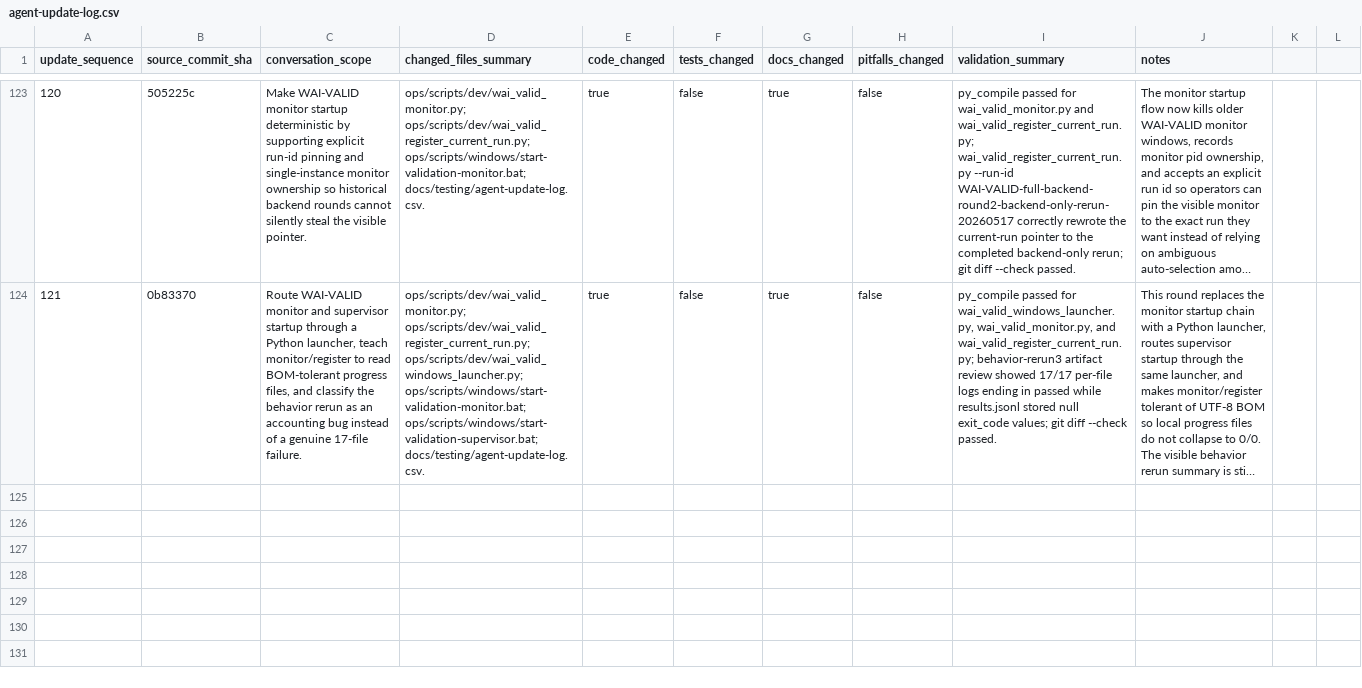
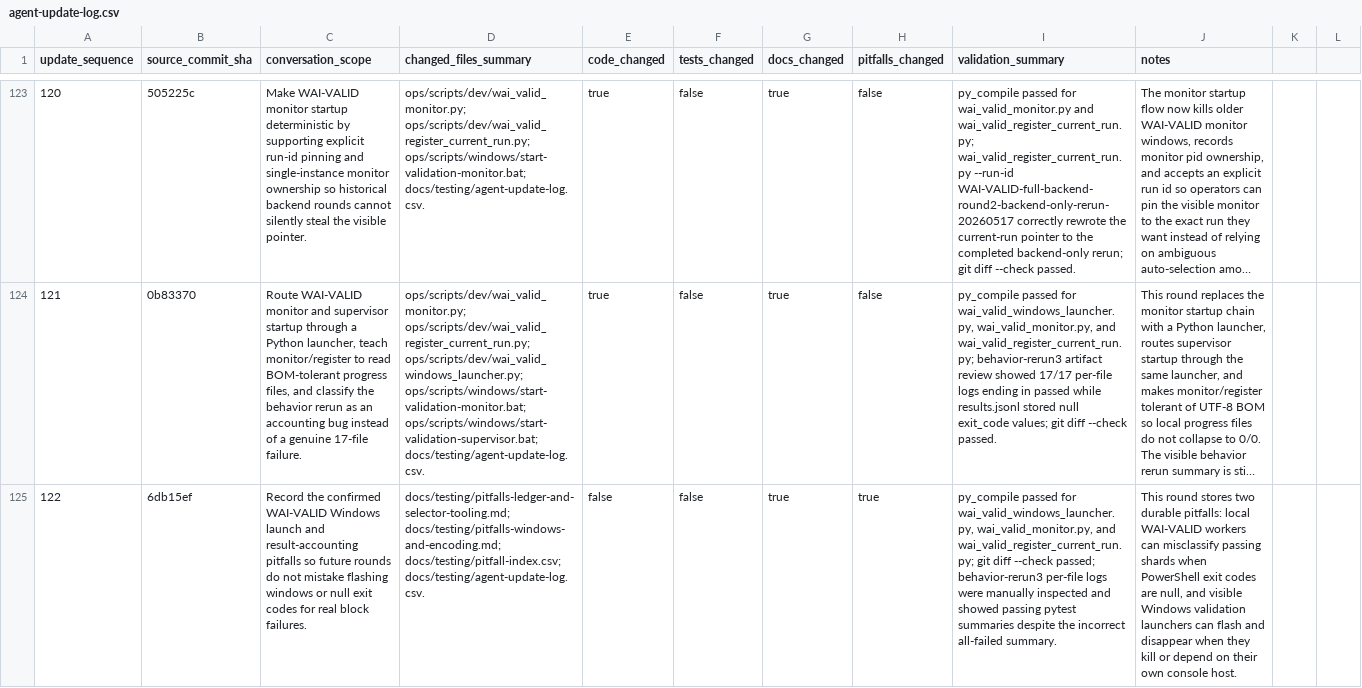
Before and after one commit to YinzhuCheng/wailearning, a CSV file: docs/testing/agent-update-log.csv, drawn as a sheet; only a part is shown, gaps mark what is left out; long unchanged cells end in …; the diff names each change by its address in the sheet, - before the commit and + after, or states it on an @@ line.

Commit message:
docs: record wai-valid launch pitfalls

```diff
--- a/docs/testing/agent-update-log.csv
+++ b/docs/testing/agent-update-log.csv
+row 125: 122 | 6db15ef | Record the confirmed WAI-VALID Windows launch and result-accounting pitfalls so future rounds do not mistake flashing windows or null exit codes for real block failures. | docs/testing/pitfalls-ledger-and-selector-tooling.md; docs/testing/pitfalls-windows-and-encoding.md; docs/testing/pitfall-index.csv; docs/testing/agent-update-log.csv. | false | false | true | true | py_compile passed for wai_valid_windows_launcher.py, wai_valid_monitor.py, and wai_valid_register_current_run.py; git diff --check passed; behavior-rerun3 per-file logs were manually inspected and showed passing pytest summaries despite the incorrect all-failed summary. | This round stores two durable pitfalls: local WAI-VALID workers can misclassify passing shards when PowerShell exit codes are null, and visible Windows validation launchers can flash and disappear when they kill or depend on their own console host.
```
Also changed, not shown: docs/testing/pitfall-index.csv, 2 other files.
